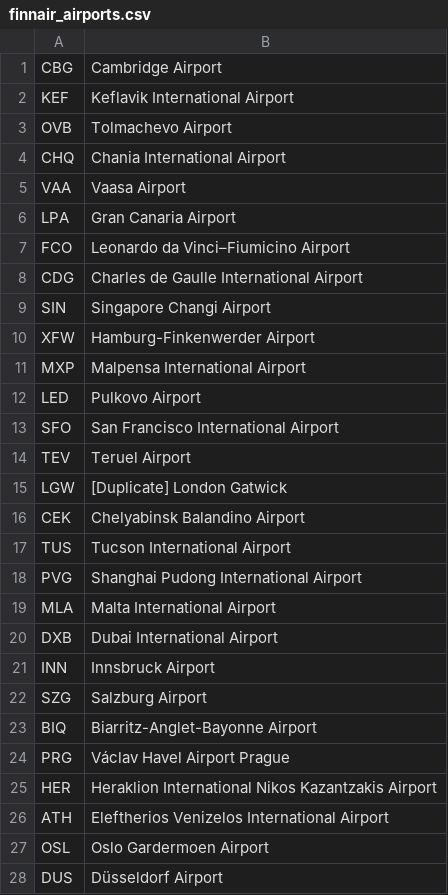
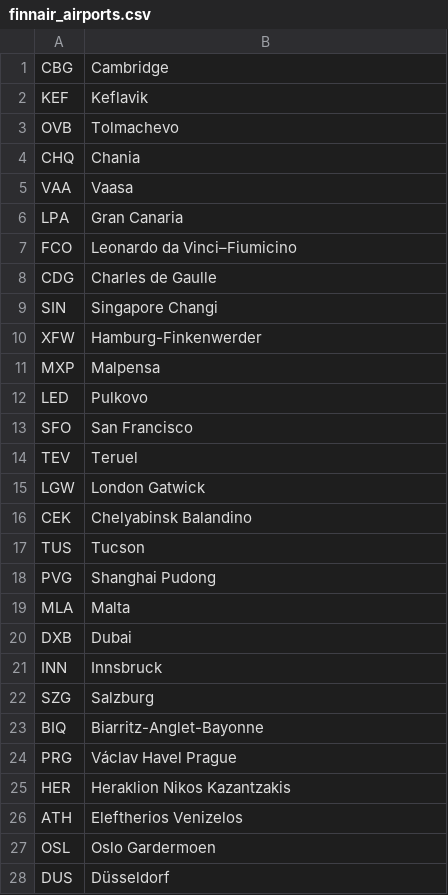
Before and after one commit to jhvst/expert-potato, a CSV file: collector/finnair_airports.csv, drawn as a sheet; only a part is shown; the diff covers the shown part only.

```diff
--- a/collector/finnair_airports.csv
+++ b/collector/finnair_airports.csv
@@ -1,28 +1,28 @@
-"CBG","Cambridge Airport"
-"KEF","Keflavik International Airport"
-"OVB","Tolmachevo Airport"
-"CHQ","Chania International Airport"
-"VAA","Vaasa Airport"
-"LPA","Gran Canaria Airport"
-"FCO","Leonardo da Vinci–Fiumicino Airport"
-"CDG","Charles de Gaulle International Airport"
-"SIN","Singapore Changi Airport"
-"XFW","Hamburg-Finkenwerder Airport"
-"MXP","Malpensa International Airport"
-"LED","Pulkovo Airport"
-"SFO","San Francisco International Airport"
-"TEV","Teruel Airport"
-"LGW","[Duplicate] London Gatwick"
-"CEK","Chelyabinsk Balandino Airport"
-"TUS","Tucson International Airport"
-"PVG","Shanghai Pudong International Airport"
-"MLA","Malta International Airport"
-"DXB","Dubai International Airport"
-"INN","Innsbruck Airport"
-"SZG","Salzburg Airport"
-"BIQ","Biarritz-Anglet-Bayonne Airport"
-"PRG","Václav Havel Airport Prague"
-"HER","Heraklion International Nikos Kazantzakis Airport"
-"ATH","Eleftherios Venizelos International Airport"
-"OSL","Oslo Gardermoen Airport"
-"DUS","Düsseldorf Airport"
+"CBG","Cambridge"
+"KEF","Keflavik"
+"OVB","Tolmachevo"
+"CHQ","Chania"
+"VAA","Vaasa"
+"LPA","Gran Canaria"
+"FCO","Leonardo da Vinci–Fiumicino"
+"CDG","Charles de Gaulle"
+"SIN","Singapore Changi"
+"XFW","Hamburg-Finkenwerder"
+"MXP","Malpensa"
+"LED","Pulkovo"
+"SFO","San Francisco"
+"TEV","Teruel"
+"LGW","London Gatwick"
+"CEK","Chelyabinsk Balandino"
+"TUS","Tucson"
+"PVG","Shanghai Pudong"
+"MLA","Malta"
+"DXB","Dubai"
+"INN","Innsbruck"
+"SZG","Salzburg"
+"BIQ","Biarritz-Anglet-Bayonne"
+"PRG","Václav Havel Prague"
+"HER","Heraklion Nikos Kazantzakis"
+"ATH","Eleftherios Venizelos"
+"OSL","Oslo Gardermoen"
+"DUS","Düsseldorf"
```
Also changed, not shown: 142 edited cells elsewhere in this file, 1 other file.
